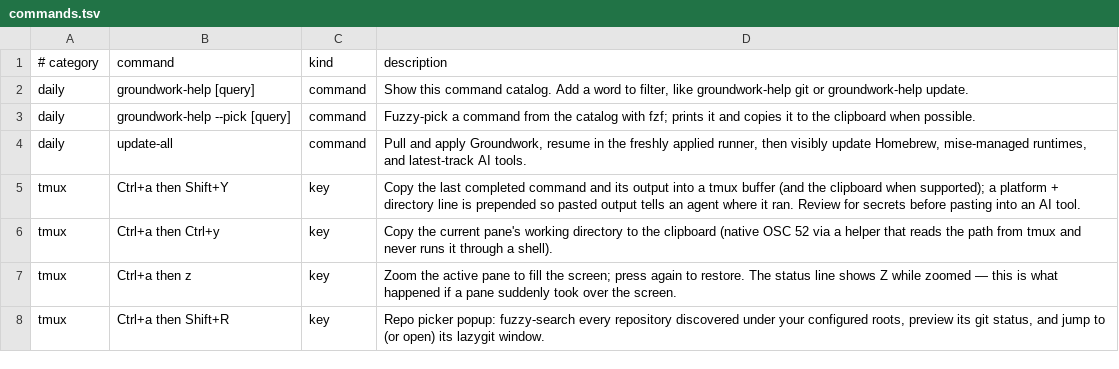
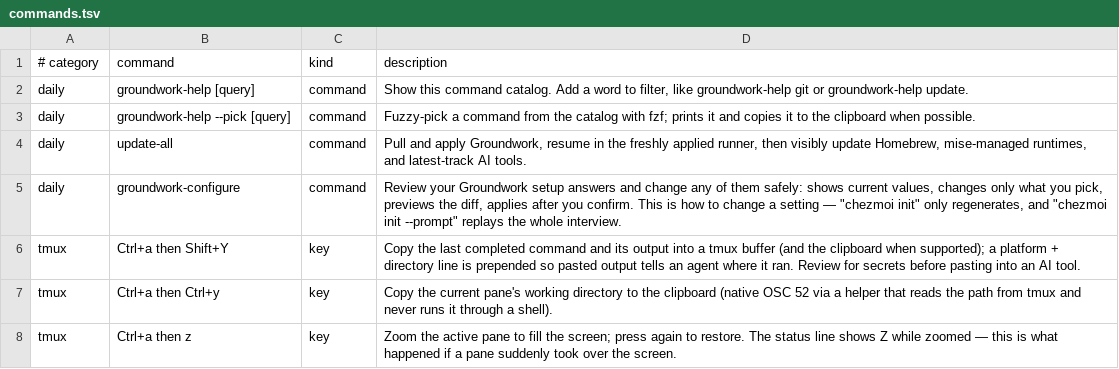
Before and after one commit to jasondockery/groundwork, a TSV file: home/dot_local/share/groundwork/commands.tsv, drawn as a sheet; only a part is shown; the shorter side is filled out with more unchanged rows.

Commit message:
feat: groundwork-configure settings editor
A selective editor for Groundwork setup answers, so changing a setting is safe
and obvious instead of "chezmoi init" (regenerate only) or "chezmoi init
--prompt" (full re-interview that can reset answers). Menu of current values;
change only what you pick with re-prompt-on-invalid and an explicit clear for
optional strings; a structured receipt; the dotfile diff previewed (abort on
preview failure); config promoted atomically under a lock with compare-before-
swap, mode 0600, and a timestamped backup, then applied with the exact config
path and honest apply-failure reporting.

Values are read/written with a JSON encoder (chezmoi data + a regenerated [data]
block), never sed on TOML, so hostile values escape correctly and the template
re-derives environment_role/release_posture. Arg contract (--help; reject
unknown/positional), non-TTY guard, single cleanup trap. Docs: setup +
troubleshooting distinguish regenerate vs reconfigure; command catalog entry.

```diff
--- a/home/dot_local/share/groundwork/commands.tsv
+++ b/home/dot_local/share/groundwork/commands.tsv
@@ -4,2 +4,3 @@ daily	groundwork-help --pick [query]	command	Fuzzy-pick a command from the catal
 daily	update-all	command	Pull and apply Groundwork, resume in the freshly applied runner, then visibly update Homebrew, mise-managed runtimes, and latest-track AI tools.
+daily	groundwork-configure	command	Review your Groundwork setup answers and change any of them safely: shows current values, changes only what you pick, previews the diff, applies after you confirm. This is how to change a setting — "chezmoi init" only regenerates, and "chezmoi init --prompt" replays the whole interview.
 tmux	Ctrl+a then Shift+Y	key	Copy the last completed command and its output into a tmux buffer (and the clipboard when supported); a platform + directory line is prepended so pasted output tells an agent where it ran. Review for secrets before pasting into an AI tool.
```
Also changed, not shown: 5 other files.
